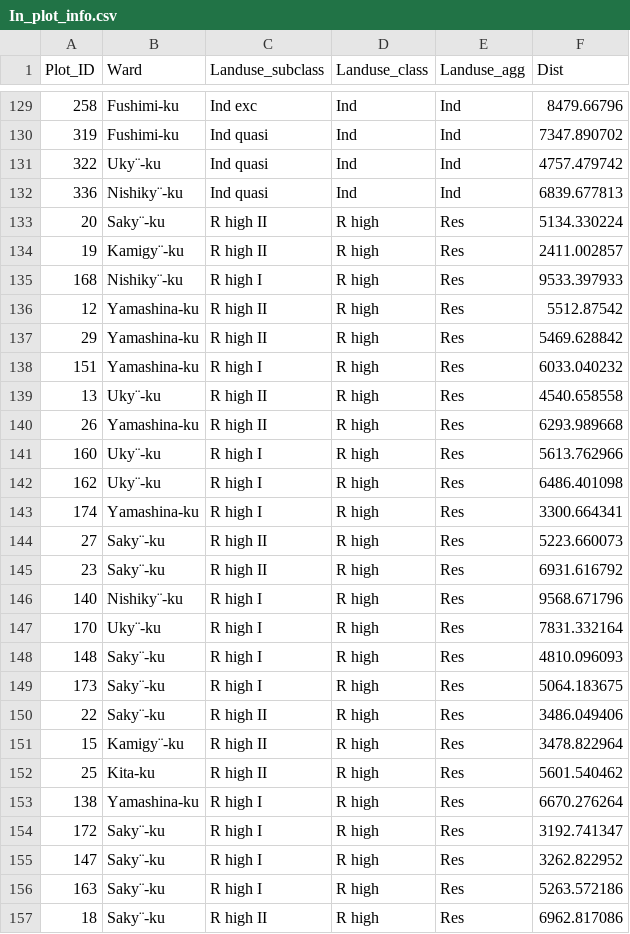
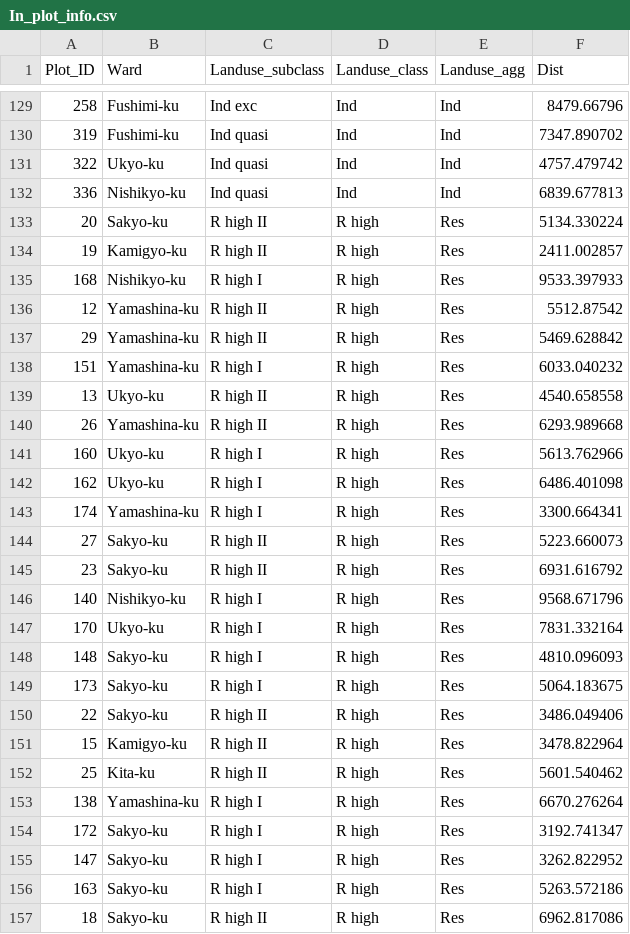
Before and after one commit to kang37/KUP, a CSV file: In_plot_info.csv, drawn as a sheet; only a part is shown, gaps mark what is left out; the diff covers the shown part only; the diff names each change by its address in the sheet, - before the commit and + after, or states it on an @@ line.

```diff
--- a/In_plot_info.csv
+++ b/In_plot_info.csv
-B131 (Ward): Uky¨-ku
+B131 (Ward): Ukyo-ku
-B132 (Ward): Nishiky¨-ku
+B132 (Ward): Nishikyo-ku
-B133 (Ward): Saky¨-ku
+B133 (Ward): Sakyo-ku
-B134 (Ward): Kamigy¨-ku
+B134 (Ward): Kamigyo-ku
-B135 (Ward): Nishiky¨-ku
+B135 (Ward): Nishikyo-ku
-B139 (Ward): Uky¨-ku
+B139 (Ward): Ukyo-ku
-B141:B142 (Ward): Uky¨-ku
+B141:B142 (Ward): Ukyo-ku
-B144:B145 (Ward): Saky¨-ku
+B144:B145 (Ward): Sakyo-ku
-B146 (Ward): Nishiky¨-ku
+B146 (Ward): Nishikyo-ku
-B147 (Ward): Uky¨-ku
+B147 (Ward): Ukyo-ku
-B148:B150 (Ward): Saky¨-ku
+B148:B150 (Ward): Sakyo-ku
-B151 (Ward): Kamigy¨-ku
+B151 (Ward): Kamigyo-ku
-B154:B157 (Ward): Saky¨-ku
+B154:B157 (Ward): Sakyo-ku
```
Also changed, not shown: 151 edited cells elsewhere in this file, 2 other files.
